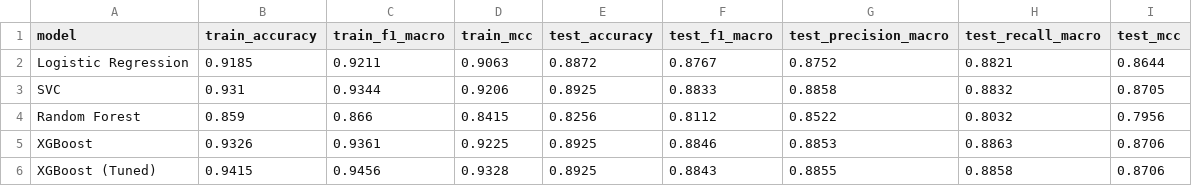
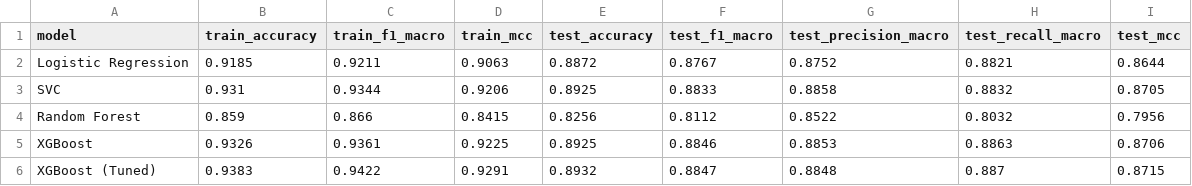
Before and after one commit to Sauravpant/Career-Guidance-System, a CSV file: ml-service/data/artifacts/model_comparison.csv, drawn as a sheet.

Commit message:
Latest ML service updates

```diff
--- a/ml-service/data/artifacts/model_comparison.csv
+++ b/ml-service/data/artifacts/model_comparison.csv
@@ -5,2 +5,2 @@ Random Forest,0.859,0.866,0.8415,0.8256,0.8112,0.8522,0.8032,0.7956
 XGBoost,0.9326,0.9361,0.9225,0.8925,0.8846,0.8853,0.8863,0.8706
-XGBoost (Tuned),0.9415,0.9456,0.9328,0.8925,0.8843,0.8855,0.8858,0.8706
+XGBoost (Tuned),0.9383,0.9422,0.9291,0.8932,0.8847,0.8848,0.887,0.8715
```
Also changed, not shown: 11 other files.
